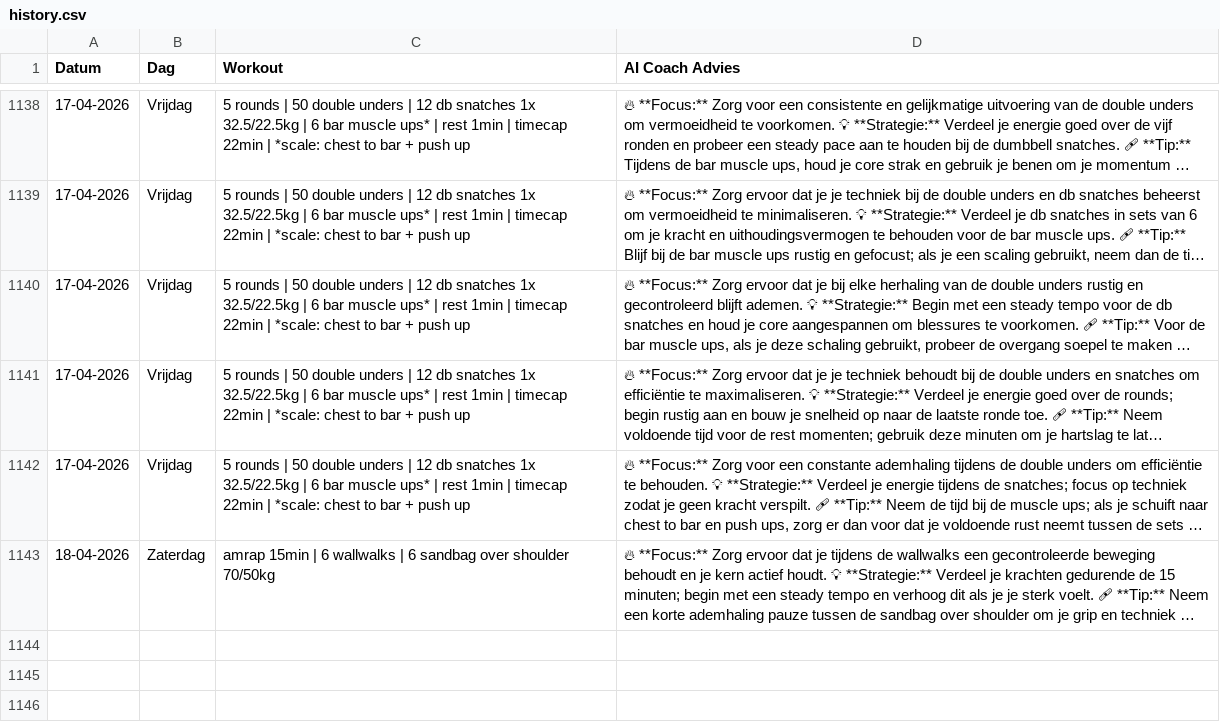
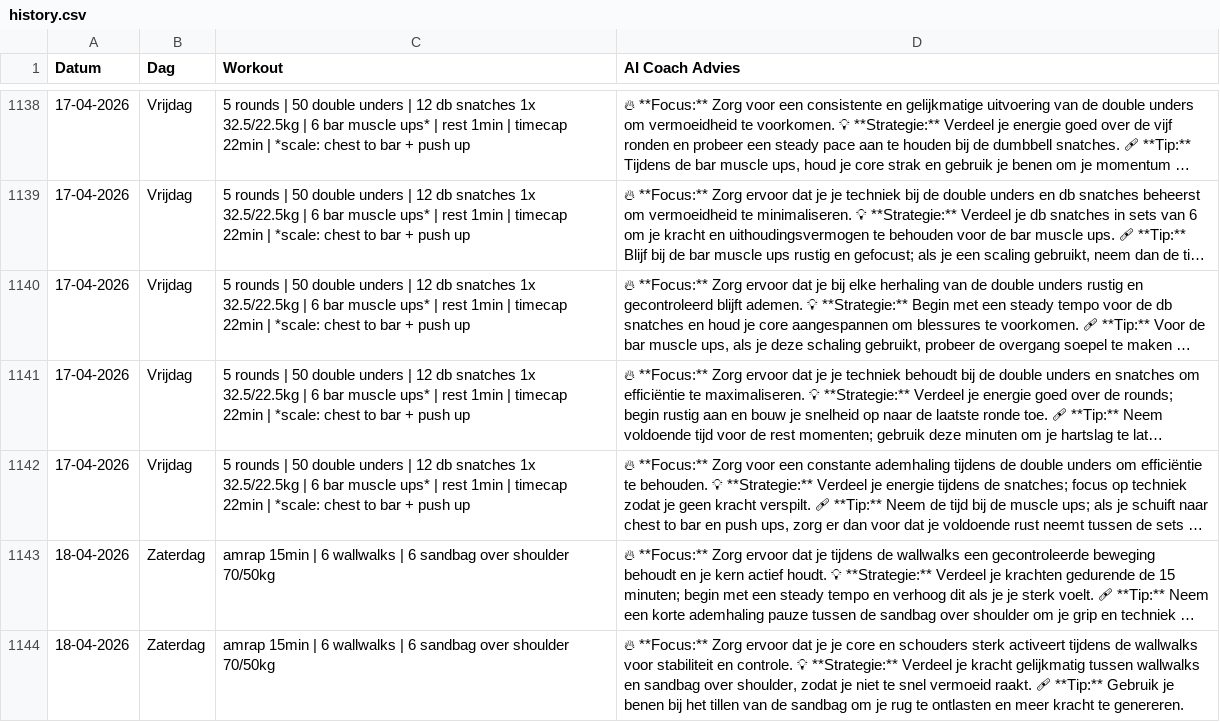
Before and after one commit to brarooijakkers-ai/bink-scraper, a CSV file: history.csv, drawn as a sheet; only a part is shown, gaps mark what is left out; long unchanged cells end in …; the diff names each change by its address in the sheet, - before the commit and + after, or states it on an @@ line.

```diff
--- a/history.csv
+++ b/history.csv
+row 1144: 18-04-2026 | Zaterdag | amrap 15min | 6 wallwalks | 6 sandbag over shoulder 70/50kg | 🔥 **Focus:** Zorg ervoor dat je je core en schouders sterk activeert tijdens de wallwalks voor stabiliteit en controle. 💡 **Strategie:** Verdeel je kracht gelijkmatig tussen wallwalks en sandbag over shoulder, zodat je niet te snel vermoeid raakt. 🩹 **Tip:** Gebruik je benen bij het tillen van de sandbag om je rug te ontlasten en meer kracht te genereren.
```
Also changed, not shown: 1 other file.
